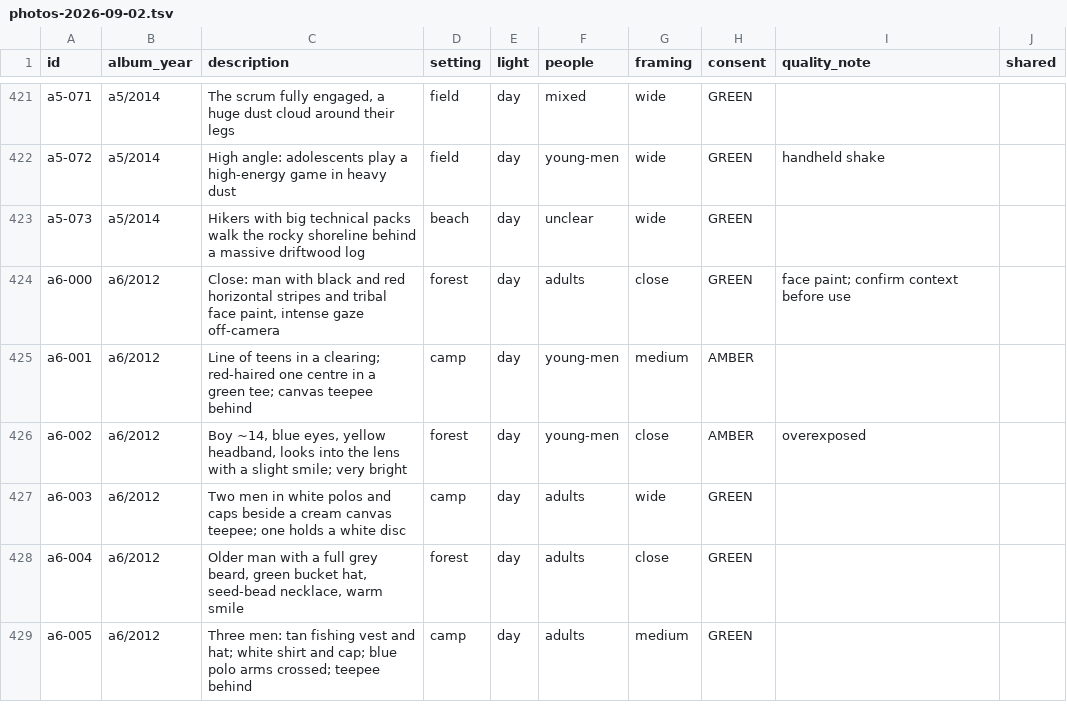
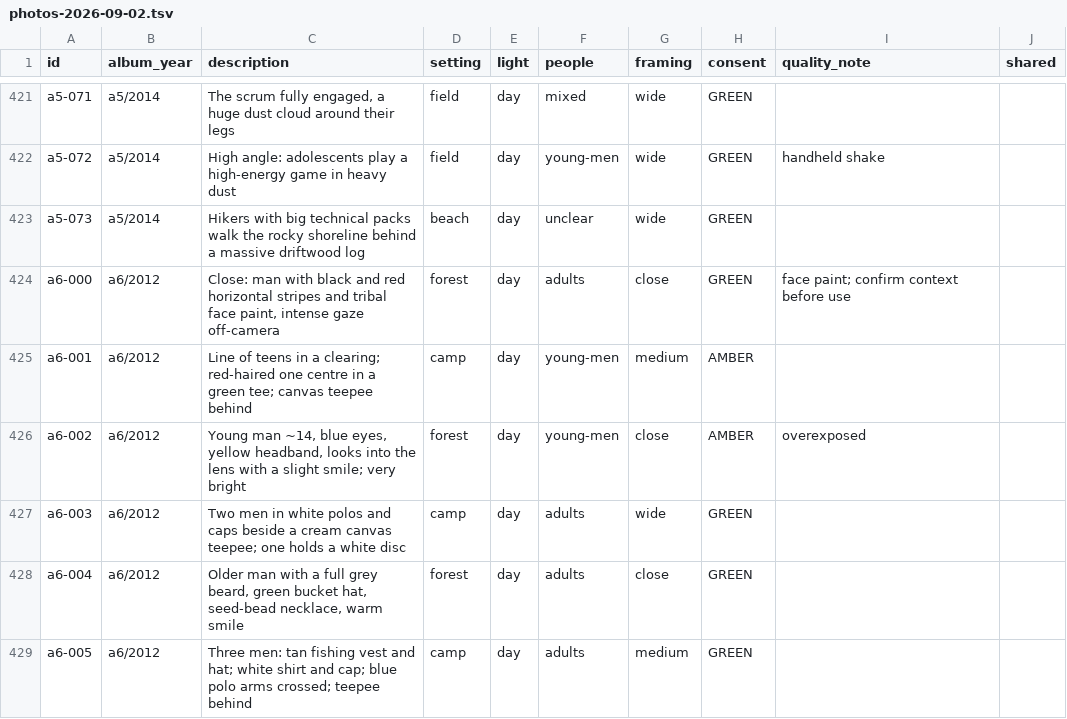
Before and after one commit to wisdomhurts/ymaw, a TSV file: docs/photos-2026-09-02.tsv, drawn as a sheet; only a part is shown, gaps mark what is left out; the diff covers the shown part only.

```diff
--- a/docs/photos-2026-09-02.tsv
+++ b/docs/photos-2026-09-02.tsv
@@ -425,3 +425,3 @@ a6-000	a6/2012	Close: man with black and red horizontal stripes and tribal face
 a6-001	a6/2012	Line of teens in a clearing; red-haired one centre in a green tee; canvas teepee behind	camp	day	young-men	medium	AMBER		
-a6-002	a6/2012	Boy ~14, blue eyes, yellow headband, looks into the lens with a slight smile; very bright	forest	day	young-men	close	AMBER	overexposed	
+a6-002	a6/2012	Young man ~14, blue eyes, yellow headband, looks into the lens with a slight smile; very bright	forest	day	young-men	close	AMBER	overexposed	
 a6-003	a6/2012	Two men in white polos and caps beside a cream canvas teepee; one holds a white disc	camp	day	adults	wide	GREEN		
```
Also changed, not shown: 55 edited cells elsewhere in this file.
